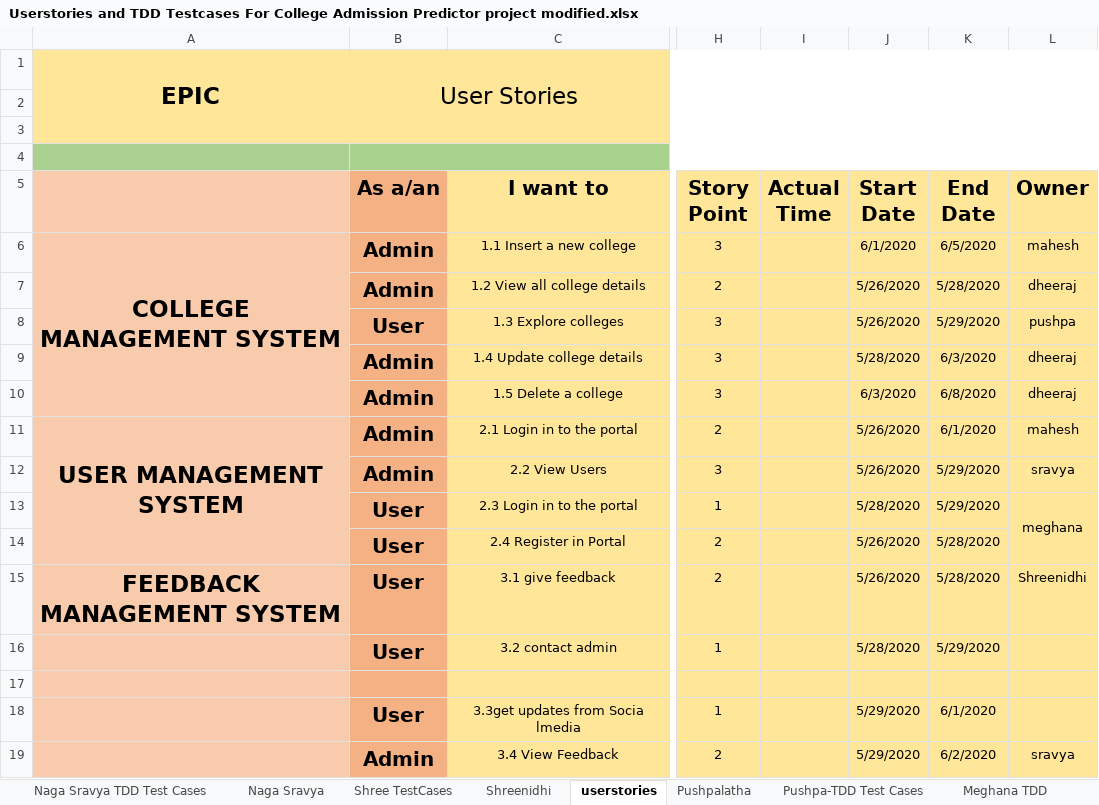
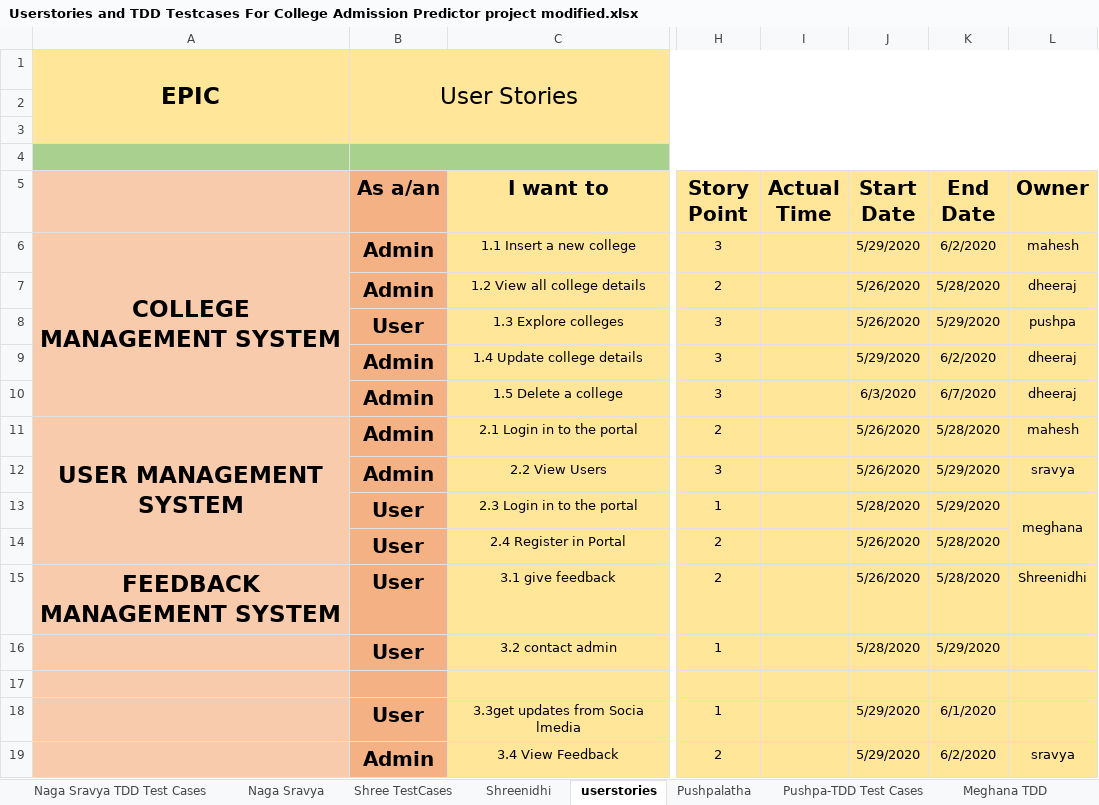
Before and after one commit to RajasekharBandi/-College-Admission-Predictor, an Excel workbook: Userstories and TDD Testcases For College Admission Predictor project modified.xlsx, sheet userstories, drawn as a sheet; only a part is shown, gaps mark what is left out; values as stored, in another font and other column widths than the file's, no borders; the diff names each change by its address in the sheet, - before the commit and + after, or states it on an @@ line.

Commit message:
changed dates

```diff
--- a/Userstories and TDD Testcases For College Admission Predictor project modified.xlsx (sheet userstories)
+++ b/Userstories and TDD Testcases For College Admission Predictor project modified.xlsx (sheet userstories)
-J6 (Start Date): 6/1/2020
+J6 (Start Date): 5/29/2020
-K6 (End Date): 6/5/2020
+K6 (End Date): 6/2/2020
-J9 (Start Date): 5/28/2020
+J9 (Start Date): 5/29/2020
-K9 (End Date): 6/3/2020
+K9 (End Date): 6/2/2020
-K10 (End Date): 6/8/2020
+K10 (End Date): 6/7/2020
-K11 (End Date): 6/1/2020
+K11 (End Date): 5/28/2020
```
Also changed, not shown: sheet Meghana User Stories, sheet Mahesh, sheet Naga Sravya, sheet Dheeraj.
